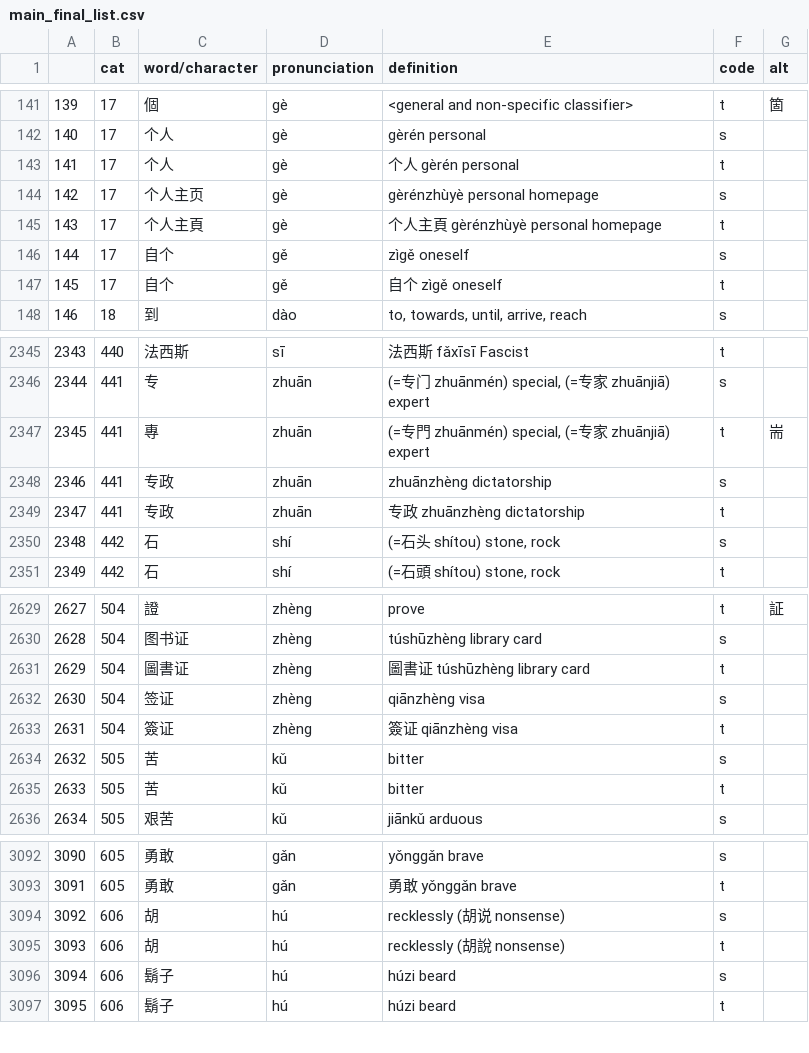
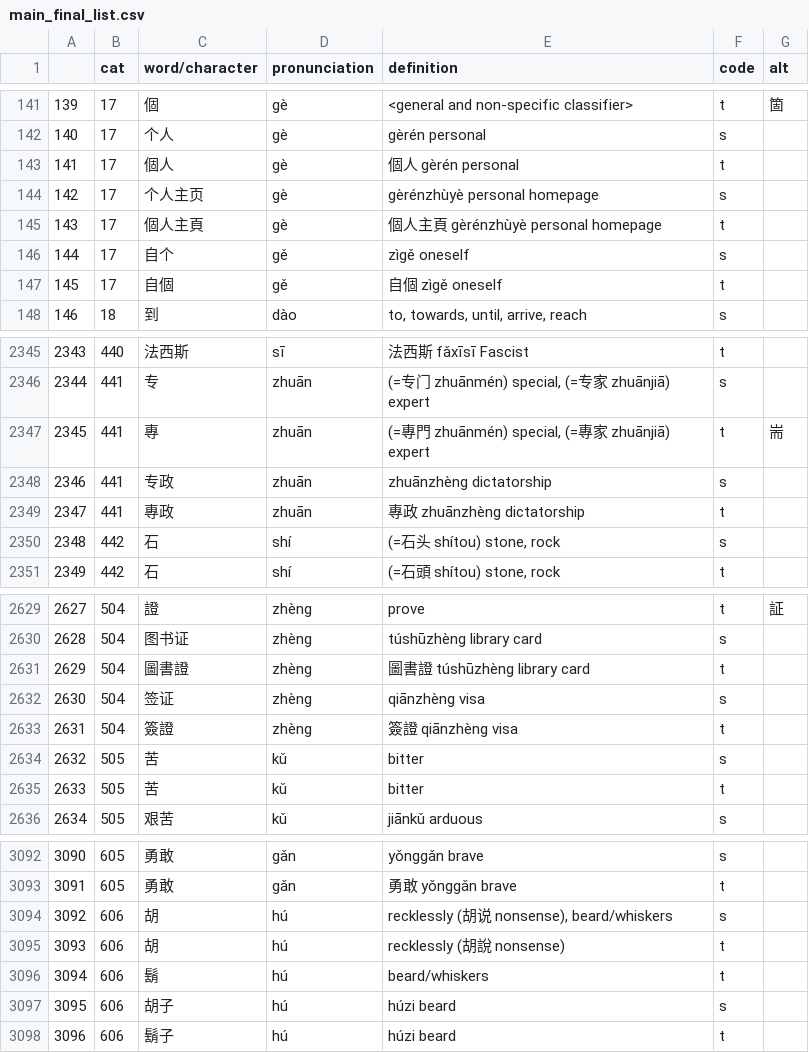
Before and after one commit to maxjing97/mandarin_chinese_characters_test, a CSV file: data_prep/main_final_list.csv, drawn as a sheet; only a part is shown, gaps mark what is left out; addresses are those after the commit; the diff covers the shown part only; the diff names each change by its address in the sheet, - before the commit and + after, or states it on an @@ line.

Commit message:
more corrections to the main_list for characters like 里

```diff
--- a/data_prep/main_final_list.csv
+++ b/data_prep/main_final_list.csv
-C143 (word/character): 个人
+C143 (word/character): 個人
-E143 (definition): 个人 gèrén personal
+E143 (definition): 個人 gèrén personal
-C145 (word/character): 个人主頁
+C145 (word/character): 個人主頁
-E145 (definition): 个人主頁 gèrénzhùyè personal homepage
+E145 (definition): 個人主頁 gèrénzhùyè personal homepage
-C147 (word/character): 自个
+C147 (word/character): 自個
-E147 (definition): 自个 zìgě oneself
+E147 (definition): 自個 zìgě oneself
-E2347 (definition): (=专門 zhuānmén) special, (=专家 zhuānjiā) expert
+E2347 (definition): (=專門 zhuānmén) special, (=專家 zhuānjiā) expert
-C2349 (word/character): 专政
+C2349 (word/character): 專政
-E2349 (definition): 专政 zhuānzhèng dictatorship
+E2349 (definition): 專政 zhuānzhèng dictatorship
-C2631 (word/character): 圖書证
+C2631 (word/character): 圖書證
-E2631 (definition): 圖書证 túshūzhèng library card
+E2631 (definition): 圖書證 túshūzhèng library card
-C2633 (word/character): 簽证
+C2633 (word/character): 簽證
-E2633 (definition): 簽证 qiānzhèng visa
+E2633 (definition): 簽證 qiānzhèng visa
-E3094 (definition): recklessly (胡说 nonsense)
+E3094 (definition): recklessly (胡说 nonsense), beard/whiskers
+row 3096: 3094 | 606 | 鬍 | hú | beard/whiskers | t
@@ column A renumbered from row 3097 down @@
-C3097 (word/character): 鬍子
+C3097 (word/character): 胡子
```
Also changed, not shown: 115 edited cells elsewhere in this file, data_prep/character_list.csv, 1 other file.
